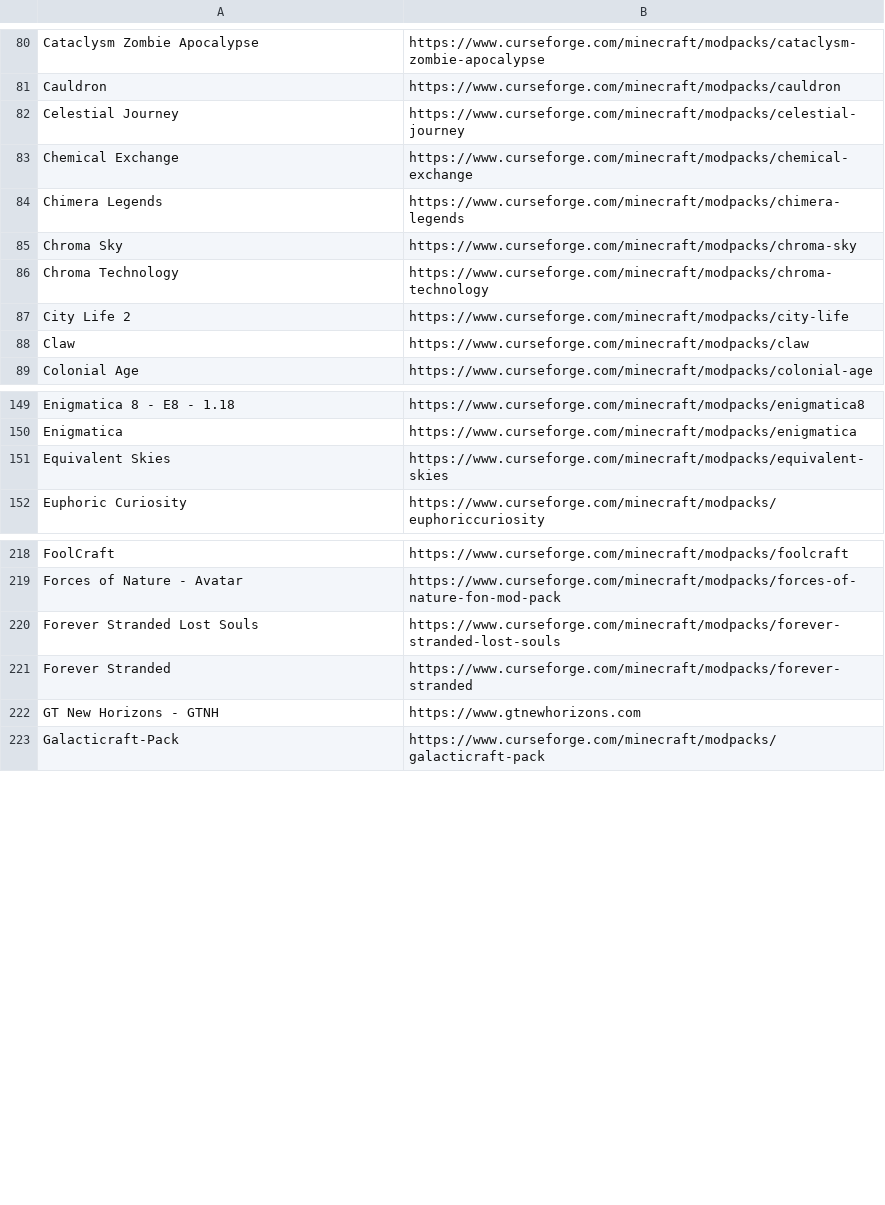
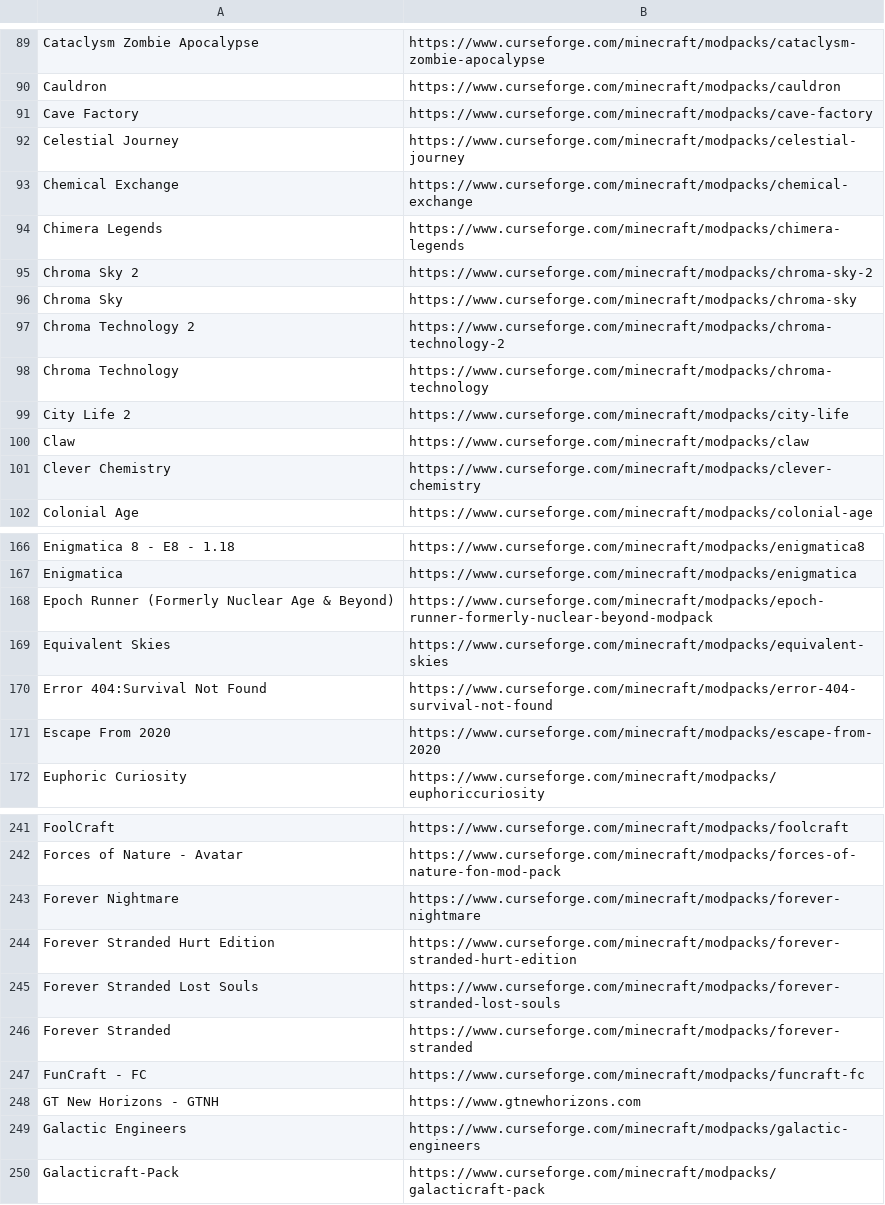
Before and after one commit to LatvianModder/Gnome-Bot-Files, a CSV file: modpack_trick_list.csv, drawn as a sheet; only a part is shown, gaps mark what is left out; the diff covers the shown part only.

Commit message:
Update modpack_trick_list.csv

```diff
--- a/modpack_trick_list.csv
+++ b/modpack_trick_list.csv
@@ -81,2 +90,3 @@ Cataclysm Zombie Apocalypse,https://www.curseforge.com/minecraft/modpacks/catacl
 Cauldron,https://www.curseforge.com/minecraft/modpacks/cauldron
+Cave Factory,https://www.curseforge.com/minecraft/modpacks/cave-factory
 Celestial Journey,https://www.curseforge.com/minecraft/modpacks/celestial-journey
@@ -84,3 +94,5 @@ Chemical Exchange,https://www.curseforge.com/minecraft/modpacks/chemical-exchang
 Chimera Legends,https://www.curseforge.com/minecraft/modpacks/chimera-legends
+Chroma Sky 2,https://www.curseforge.com/minecraft/modpacks/chroma-sky-2
 Chroma Sky,https://www.curseforge.com/minecraft/modpacks/chroma-sky
+Chroma Technology 2,https://www.curseforge.com/minecraft/modpacks/chroma-technology-2
 Chroma Technology,https://www.curseforge.com/minecraft/modpacks/chroma-technology
@@ -88,2 +100,3 @@ City Life 2,https://www.curseforge.com/minecraft/modpacks/city-life
 Claw,https://www.curseforge.com/minecraft/modpacks/claw
+Clever Chemistry,https://www.curseforge.com/minecraft/modpacks/clever-chemistry
 Colonial Age,https://www.curseforge.com/minecraft/modpacks/colonial-age
@@ -150,3 +167,6 @@ Enigmatica 8 - E8 - 1.18,https://www.curseforge.com/minecraft/modpacks/enigmatic
 Enigmatica,https://www.curseforge.com/minecraft/modpacks/enigmatica
+Epoch Runner (Formerly Nuclear Age & Beyond),https://www.curseforge.com/minecraft/modpacks/epoch-runner-formerly-nuclear-beyond-modpack
 Equivalent Skies,https://www.curseforge.com/minecraft/modpacks/equivalent-skies
+Error 404:Survival Not Found,https://www.curseforge.com/minecraft/modpacks/error-404-survival-not-found
+Escape From 2020,https://www.curseforge.com/minecraft/modpacks/escape-from-2020
 Euphoric Curiosity,https://www.curseforge.com/minecraft/modpacks/euphoriccuriosity
@@ -219,5 +242,9 @@ FoolCraft,https://www.curseforge.com/minecraft/modpacks/foolcraft
 Forces of Nature - Avatar,https://www.curseforge.com/minecraft/modpacks/forces-of-nature-fon-mod-pack
+Forever Nightmare,https://www.curseforge.com/minecraft/modpacks/forever-nightmare
+Forever Stranded Hurt Edition,https://www.curseforge.com/minecraft/modpacks/forever-stranded-hurt-edition
 Forever Stranded Lost Souls,https://www.curseforge.com/minecraft/modpacks/forever-stranded-lost-souls
 Forever Stranded,https://www.curseforge.com/minecraft/modpacks/forever-stranded
+FunCraft - FC,https://www.curseforge.com/minecraft/modpacks/funcraft-fc
 GT New Horizons - GTNH,https://www.gtnewhorizons.com
+Galactic Engineers,https://www.curseforge.com/minecraft/modpacks/galactic-engineers
 Galacticraft-Pack,https://www.curseforge.com/minecraft/modpacks/galacticraft-pack
```
Also changed, not shown: 46 added rows and 5 moved rows elsewhere in this file.
